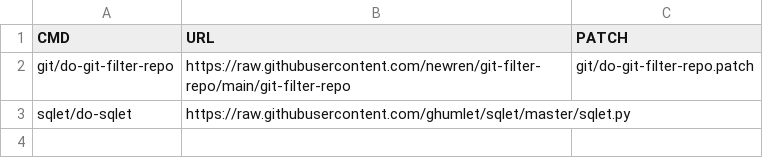
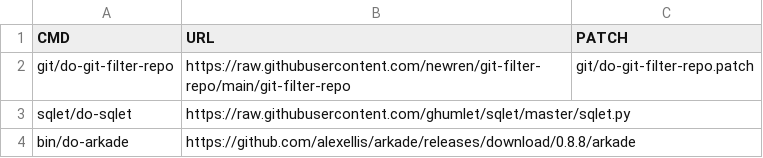
Before and after one commit to wdicarlo/wdc-do-commands, a CSV file: bin/do_cmd_tools.csv, drawn as a sheet.

Commit message:
Update bin/do_cmd_tools.csv file. Added arkade tool

```diff
--- a/bin/do_cmd_tools.csv
+++ b/bin/do_cmd_tools.csv
@@ -3 +3,2 @@ git/do-git-filter-repo,https://raw.githubusercontent.com/newren/git-filter-repo/
 sqlet/do-sqlet,https://raw.githubusercontent.com/ghumlet/sqlet/master/sqlet.py,
+bin/do-arkade,https://github.com/alexellis/arkade/releases/download/0.8.8/arkade,
```
